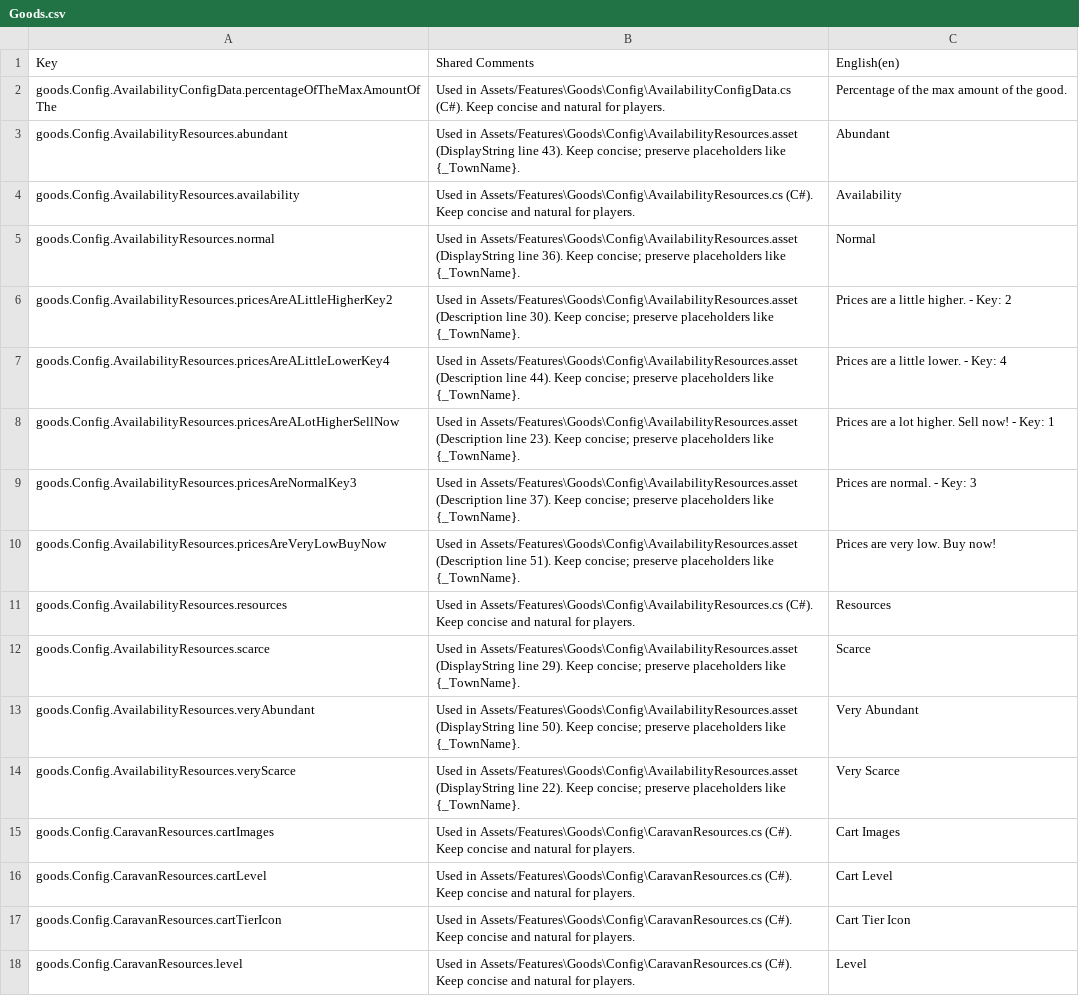
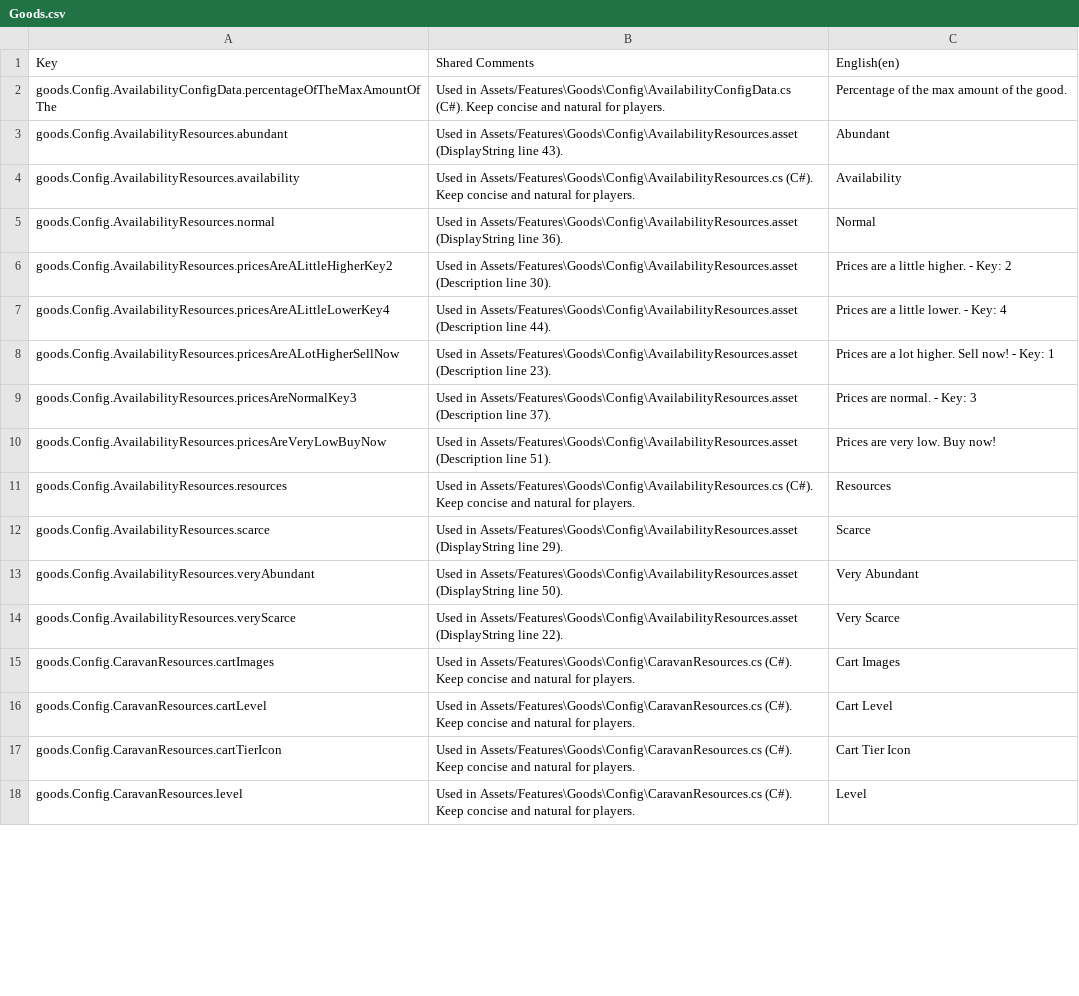
Before and after one commit to JamesTheButler/MedievalMerchant, a CSV file: Assets/Features/Localization/Codex/Goods.csv, drawn as a sheet; only a part is shown; the diff covers the shown part only.

```diff
--- a/Assets/Features/Localization/Codex/Goods.csv
+++ b/Assets/Features/Localization/Codex/Goods.csv
@@ -2,14 +2,14 @@
 "goods.Config.AvailabilityConfigData.percentageOfTheMaxAmountOfThe","Used in Assets/Features\Goods\Config\AvailabilityConfigData.cs (C#). Keep concise and natural for players.","Percentage of the max amount of the good."
-"goods.Config.AvailabilityResources.abundant","Used in Assets/Features\Goods\Config\AvailabilityResources.asset (DisplayString line 43). Keep concise; preserve placeholders like {_TownName}.","Abundant"
+"goods.Config.AvailabilityResources.abundant","Used in Assets/Features\Goods\Config\AvailabilityResources.asset (DisplayString line 43).","Abundant"
 "goods.Config.AvailabilityResources.availability","Used in Assets/Features\Goods\Config\AvailabilityResources.cs (C#). Keep concise and natural for players.","Availability"
-"goods.Config.AvailabilityResources.normal","Used in Assets/Features\Goods\Config\AvailabilityResources.asset (DisplayString line 36). Keep concise; preserve placeholders like {_TownName}.","Normal"
-"goods.Config.AvailabilityResources.pricesAreALittleHigherKey2","Used in Assets/Features\Goods\Config\AvailabilityResources.asset (Description line 30). Keep concise; preserve placeholders like {_TownName}.","Prices are a little higher. - Key: 2"
-"goods.Config.AvailabilityResources.pricesAreALittleLowerKey4","Used in Assets/Features\Goods\Config\AvailabilityResources.asset (Description line 44). Keep concise; preserve placeholders like {_TownName}.","Prices are a little lower. - Key: 4"
-"goods.Config.AvailabilityResources.pricesAreALotHigherSellNow","Used in Assets/Features\Goods\Config\AvailabilityResources.asset (Description line 23). Keep concise; preserve placeholders like {_TownName}.","Prices are a lot higher. Sell now! - Key: 1"
-"goods.Config.AvailabilityResources.pricesAreNormalKey3","Used in Assets/Features\Goods\Config\AvailabilityResources.asset (Description line 37). Keep concise; preserve placeholders like {_TownName}.","Prices are normal. - Key: 3"
-"goods.Config.AvailabilityResources.pricesAreVeryLowBuyNow","Used in Assets/Features\Goods\Config\AvailabilityResources.asset (Description line 51). Keep concise; preserve placeholders like {_TownName}.","Prices are very low. Buy now!"
+"goods.Config.AvailabilityResources.normal","Used in Assets/Features\Goods\Config\AvailabilityResources.asset (DisplayString line 36).","Normal"
+"goods.Config.AvailabilityResources.pricesAreALittleHigherKey2","Used in Assets/Features\Goods\Config\AvailabilityResources.asset (Description line 30).","Prices are a little higher. - Key: 2"
+"goods.Config.AvailabilityResources.pricesAreALittleLowerKey4","Used in Assets/Features\Goods\Config\AvailabilityResources.asset (Description line 44).","Prices are a little lower. - Key: 4"
+"goods.Config.AvailabilityResources.pricesAreALotHigherSellNow","Used in Assets/Features\Goods\Config\AvailabilityResources.asset (Description line 23).","Prices are a lot higher. Sell now! - Key: 1"
+"goods.Config.AvailabilityResources.pricesAreNormalKey3","Used in Assets/Features\Goods\Config\AvailabilityResources.asset (Description line 37).","Prices are normal. - Key: 3"
+"goods.Config.AvailabilityResources.pricesAreVeryLowBuyNow","Used in Assets/Features\Goods\Config\AvailabilityResources.asset (Description line 51).","Prices are very low. Buy now!"
 "goods.Config.AvailabilityResources.resources","Used in Assets/Features\Goods\Config\AvailabilityResources.cs (C#). Keep concise and natural for players.","Resources"
-"goods.Config.AvailabilityResources.scarce","Used in Assets/Features\Goods\Config\AvailabilityResources.asset (DisplayString line 29). Keep concise; preserve placeholders like {_TownName}.","Scarce"
-"goods.Config.AvailabilityResources.veryAbundant","Used in Assets/Features\Goods\Config\AvailabilityResources.asset (DisplayString line 50). Keep concise; preserve placeholders like {_TownName}.","Very Abundant"
-"goods.Config.AvailabilityResources.veryScarce","Used in Assets/Features\Goods\Config\AvailabilityResources.asset (DisplayString line 22). Keep concise; preserve placeholders like {_TownName}.","Very Scarce"
+"goods.Config.AvailabilityResources.scarce","Used in Assets/Features\Goods\Config\AvailabilityResources.asset (DisplayString line 29).","Scarce"
+"goods.Config.AvailabilityResources.veryAbundant","Used in Assets/Features\Goods\Config\AvailabilityResources.asset (DisplayString line 50).","Very Abundant"
+"goods.Config.AvailabilityResources.veryScarce","Used in Assets/Features\Goods\Config\AvailabilityResources.asset (DisplayString line 22).","Very Scarce"
 "goods.Config.CaravanResources.cartImages","Used in Assets/Features\Goods\Config\CaravanResources.cs (C#). Keep concise and natural for players.","Cart Images"
```
Also changed, not shown: 87 edited cells elsewhere in this file, Assets/Features/Localization/Codex/Common.csv, Assets/Features/Localization/Codex/Events.csv, 7 other files.
